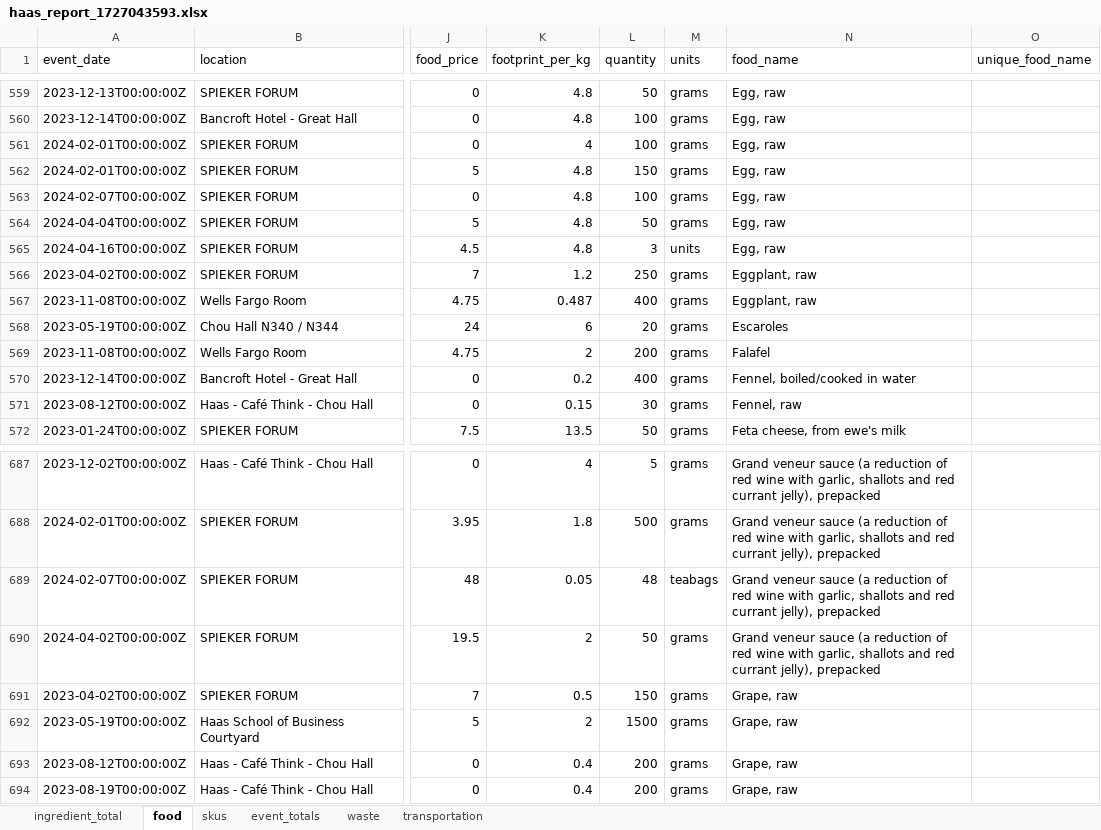
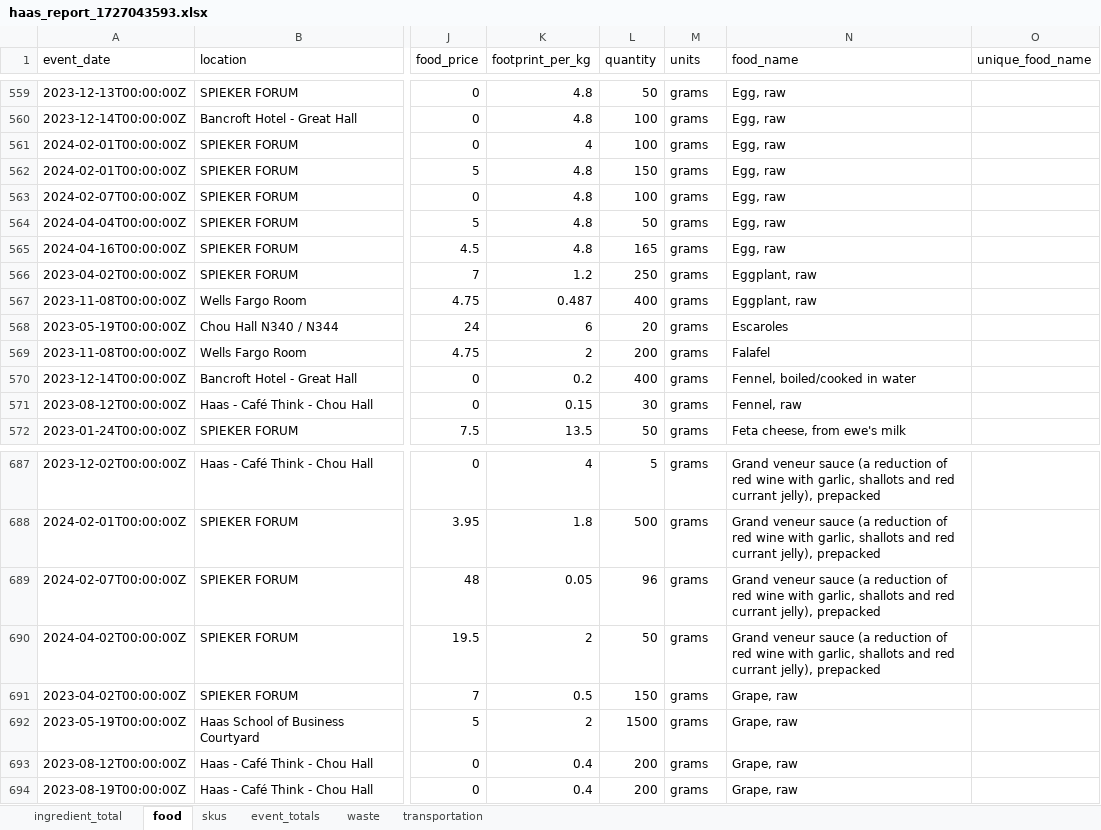
Before and after one commit to pemsherpa/Pema_ai-apps, an Excel workbook: haas/input_csv/haas_report_1727043593.xlsx, sheet food, drawn as a sheet; only a part is shown, gaps mark what is left out; values as stored, in another font and other column widths than the file's, no borders; charts and pictures not drawn; the diff names each change by its address in the sheet, - before the commit and + after, or states it on an @@ line.

```diff
--- a/haas/input_csv/haas_report_1727043593.xlsx (sheet food)
+++ b/haas/input_csv/haas_report_1727043593.xlsx (sheet food)
-L565 (quantity): 3
+L565 (quantity): 165
-M565 (units): units
+M565 (units): grams
-L689 (quantity): 48
+L689 (quantity): 96
-M689 (units): teabags
+M689 (units): grams
```
Also changed, not shown: charts or pictures, haas/output_csv/haas_emissions_report.xlsx, 5 other files.
